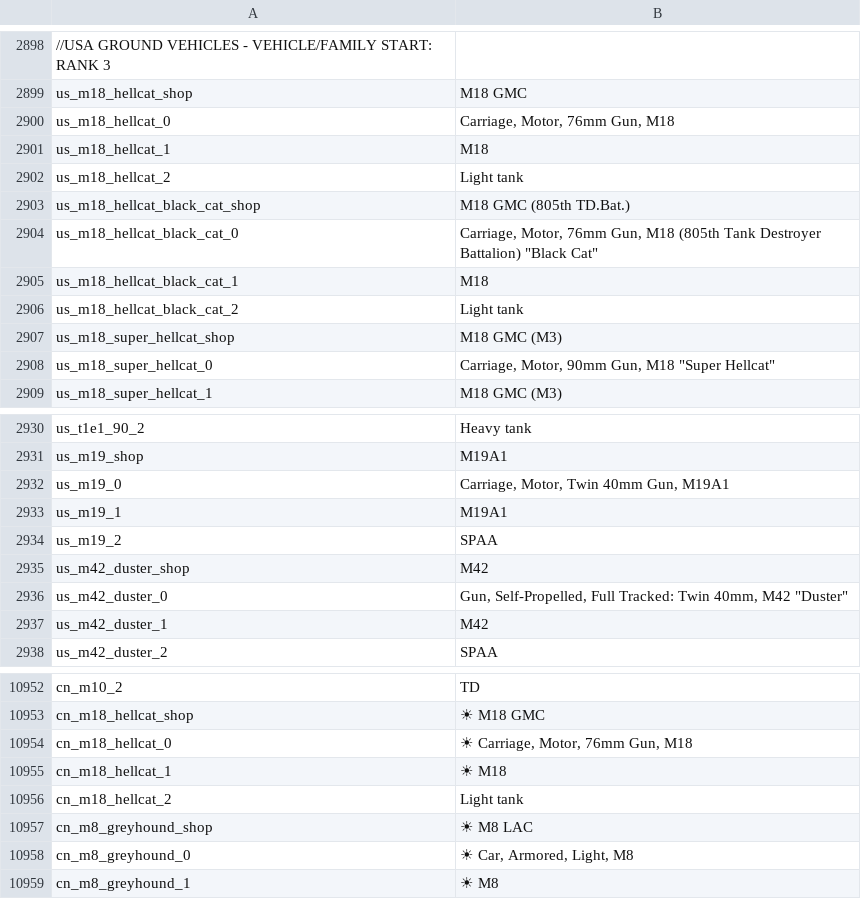
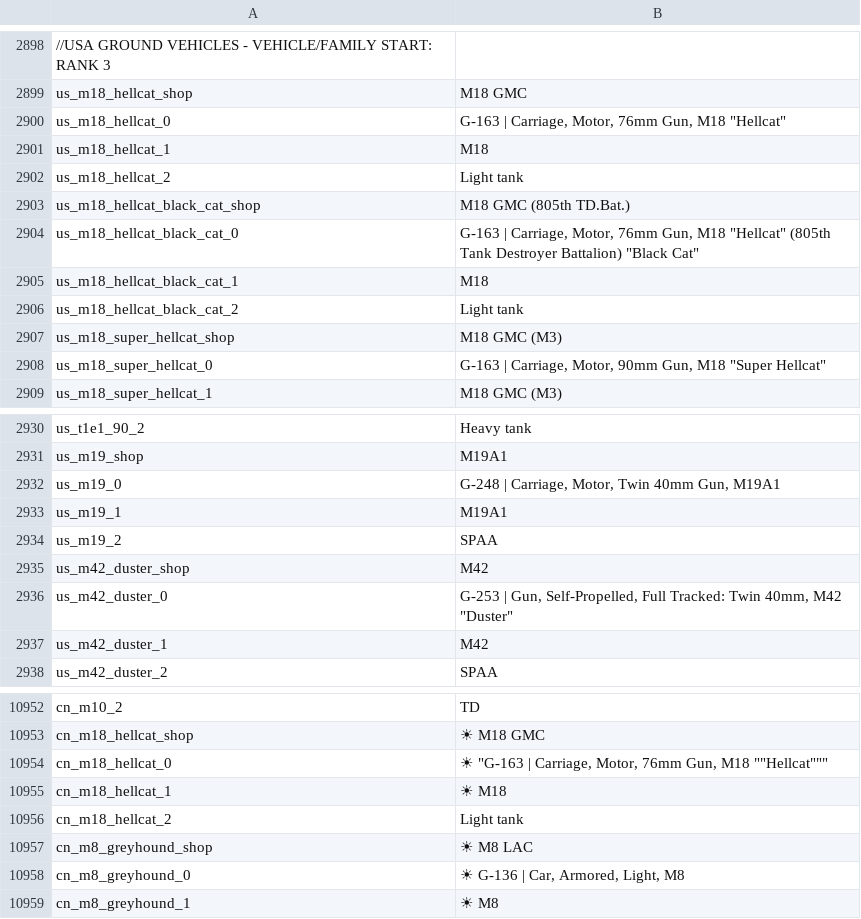
Before and after one commit to Addysaurus/lang_modding, a CSV file: WTHLM_units.csv, drawn as a sheet; only a part is shown, gaps mark what is left out; the diff covers the shown part only; the diff names each change by its address in the sheet, - before the commit and + after, or states it on an @@ line.

```diff
--- a/WTHLM_units.csv
+++ b/WTHLM_units.csv
-B2900: Carriage, Motor, 76mm Gun, M18
+B2900: G-163 | Carriage, Motor, 76mm Gun, M18 "Hellcat"
-B2904: Carriage, Motor, 76mm Gun, M18 (805th Tank…
+B2904: G-163 | Carriage, Motor, 76mm Gun, M18 "Hellcat" (805th Tank…
-B2908: Carriage, Motor,…
+B2908: G-163 | Carriage, Motor,…
-B2932: Carriage, Motor, Twin 40mm Gun, M19A1
+B2932: G-248 | Carriage, Motor, Twin 40mm Gun, M19A1
-B2936: Gun, Self-Propelled,…
+B2936: G-253 | Gun, Self-Propelled,…
-B10954: ☀ Carriage, Motor, 76mm Gun, M18
+B10954: ☀ "G-163 | Carriage, Motor, 76mm Gun, M18 ""Hellcat"""
-B10958: ☀ Car, Armored, Light, M8
+B10958: ☀ G-136 | Car, Armored, Light, M8
```
Also changed, not shown: 2 edited cells elsewhere in this file, WTHLM_version.csv, 1 other file.
